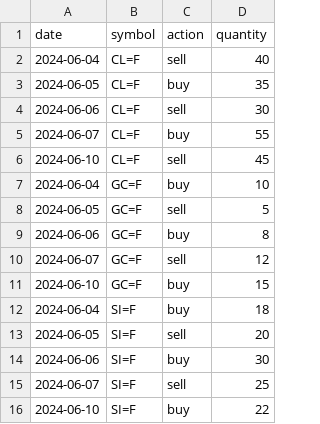
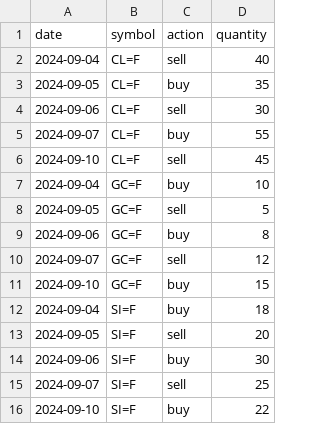
Before and after one commit to fsbettecher/e2e-DE-project, a CSV file: e2e_de_project/seeds/movimentacao_commodities.csv, drawn as a sheet.

Commit message:
fix: correção de bug que fazia com que a view dm_commodities não possuísse nenhum dado

```diff
--- a/e2e_de_project/seeds/movimentacao_commodities.csv
+++ b/e2e_de_project/seeds/movimentacao_commodities.csv
@@ -1,16 +1,16 @@
 date,symbol,action,quantity
-2024-06-04,CL=F,sell,40
-2024-06-05,CL=F,buy,35
-2024-06-06,CL=F,sell,30
-2024-06-07,CL=F,buy,55
-2024-06-10,CL=F,sell,45
-2024-06-04,GC=F,buy,10
-2024-06-05,GC=F,sell,5
-2024-06-06,GC=F,buy,8
-2024-06-07,GC=F,sell,12
-2024-06-10,GC=F,buy,15
-2024-06-04,SI=F,buy,18
-2024-06-05,SI=F,sell,20
-2024-06-06,SI=F,buy,30
-2024-06-07,SI=F,sell,25
-2024-06-10,SI=F,buy,22
+2024-09-04,CL=F,sell,40
+2024-09-05,CL=F,buy,35
+2024-09-06,CL=F,sell,30
+2024-09-07,CL=F,buy,55
+2024-09-10,CL=F,sell,45
+2024-09-04,GC=F,buy,10
+2024-09-05,GC=F,sell,5
+2024-09-06,GC=F,buy,8
+2024-09-07,GC=F,sell,12
+2024-09-10,GC=F,buy,15
+2024-09-04,SI=F,buy,18
+2024-09-05,SI=F,sell,20
+2024-09-06,SI=F,buy,30
+2024-09-07,SI=F,sell,25
+2024-09-10,SI=F,buy,22
```
Also changed, not shown: 1 other file.
